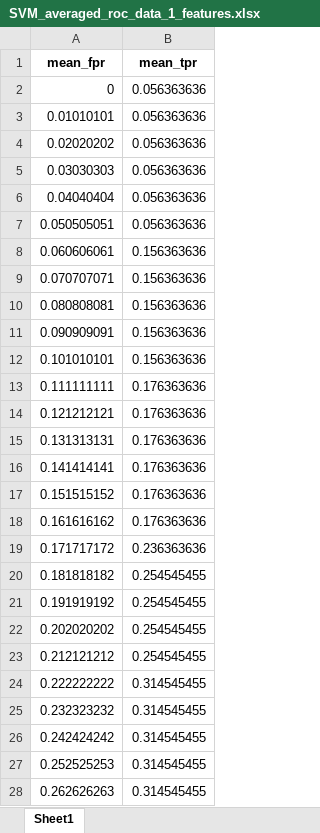
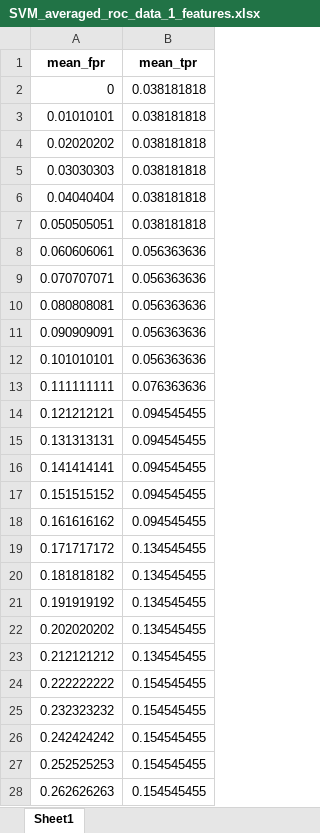
Before and after one commit to hadign20/pnet, an Excel workbook: results/JayaFeaturesTrainPrepared/Sheet1/ROC_data/SVM_averaged_roc_data_1_features.xlsx, sheet Sheet1, drawn as a sheet; only a part is shown; values as stored, in another font and other column widths than the file's, no borders; the diff covers the shown part only; the diff names each change by its address in the sheet, - before the commit and + after, or states it on an @@ line.

```diff
--- a/results/JayaFeaturesTrainPrepared/Sheet1/ROC_data/SVM_averaged_roc_data_1_features.xlsx (sheet Sheet1)
+++ b/results/JayaFeaturesTrainPrepared/Sheet1/ROC_data/SVM_averaged_roc_data_1_features.xlsx (sheet Sheet1)
-B2:B7 (mean_tpr): 0.056363636
+B2:B7 (mean_tpr): 0.038181818
-B8:B12 (mean_tpr): 0.156363636
+B8:B12 (mean_tpr): 0.056363636
-B13 (mean_tpr): 0.176363636
+B13 (mean_tpr): 0.076363636
-B14:B18 (mean_tpr): 0.176363636
+B14:B18 (mean_tpr): 0.094545455
-B19 (mean_tpr): 0.236363636
+B19 (mean_tpr): 0.134545455
-B20:B23 (mean_tpr): 0.254545455
+B20:B23 (mean_tpr): 0.134545455
-B24:B28 (mean_tpr): 0.314545455
+B24:B28 (mean_tpr): 0.154545455
```
Also changed, not shown: 72 edited cells elsewhere in this sheet, results/JayaFeaturesTrainPrepared/Sheet1/Prob_data/RandomForest_predicted_probs_1_features.xlsx, results/JayaFeaturesTrainPrepared/Sheet1/Prob_data/SVM_predicted_probs_1_features.xlsx, 18 other files.
